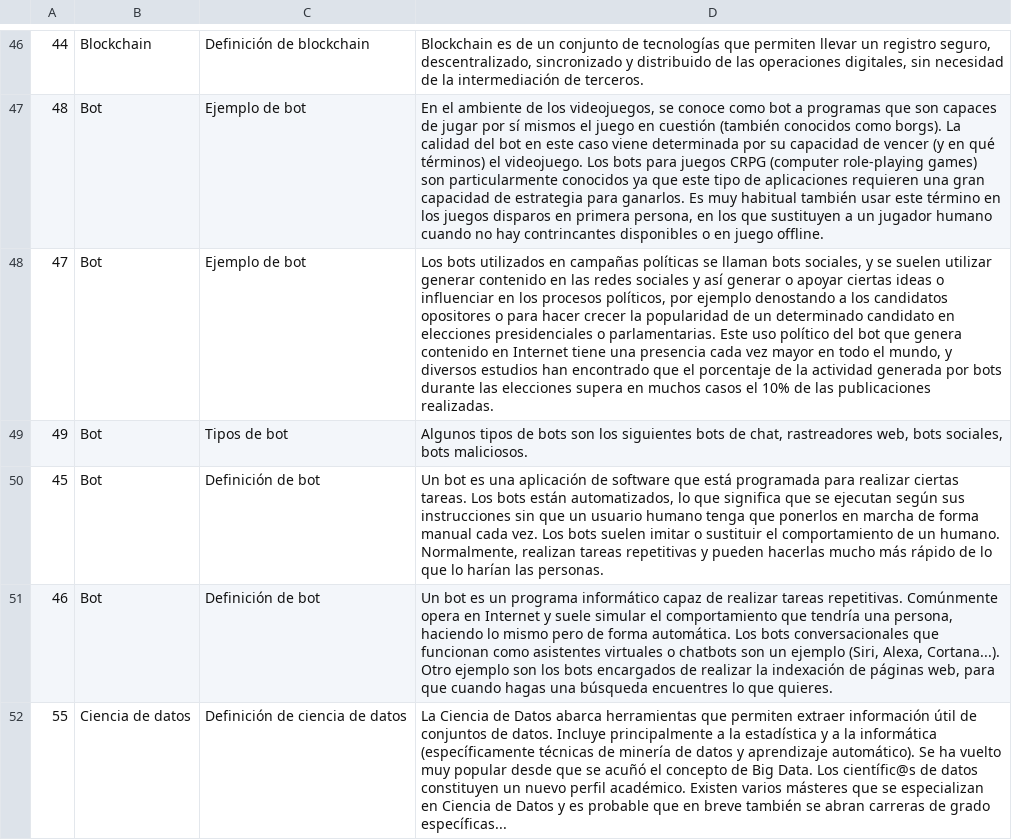
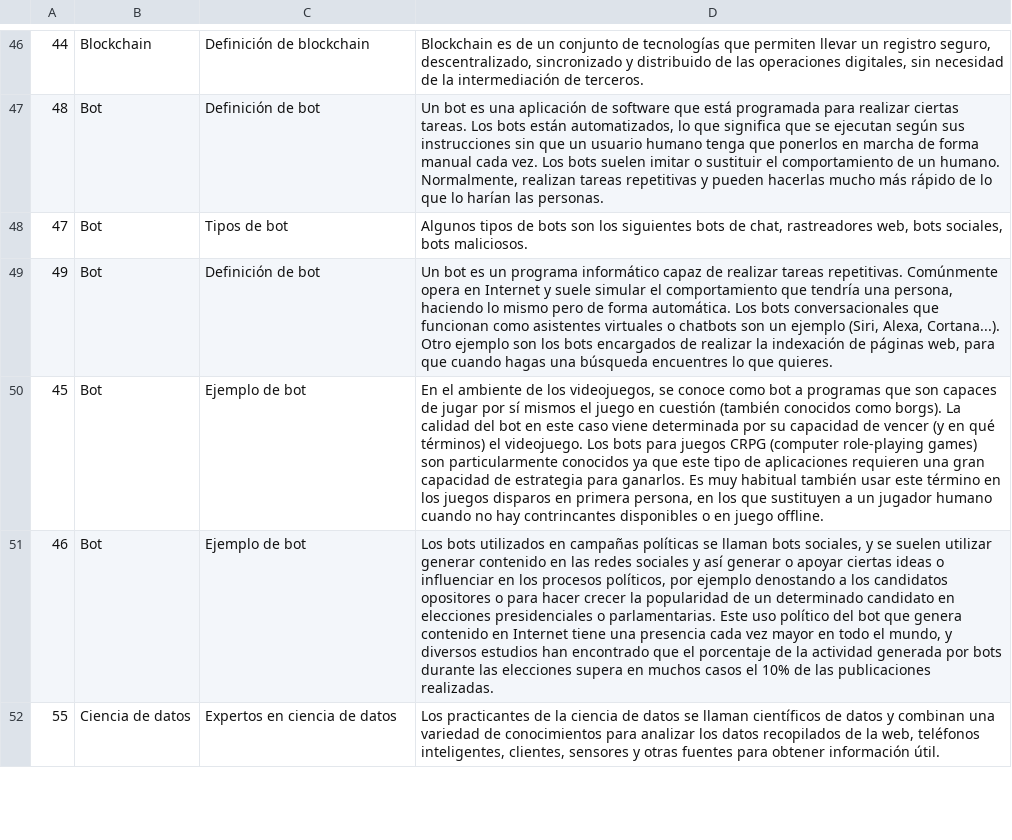
Before and after one commit to Mario-Carmona/SARA_Chatbot, a CSV file: server_gpu/datasets/v2/datasetV2.csv, drawn as a sheet; only a part is shown, gaps mark what is left out; the diff covers the shown part only; the diff names each change by its address in the sheet, - before the commit and + after, or states it on an @@ line.

```diff
--- a/server_gpu/datasets/v2/datasetV2.csv
+++ b/server_gpu/datasets/v2/datasetV2.csv
-C47: Ejemplo de bot
+C47: Definición de bot
-D47: En el ambiente de los videojuegos, se conoce como bot a programas que son capaces de jugar por sí mismos el juego en cuestión (también conocidos como borgs). La calidad del bot en este caso viene determinada por su capacidad de vencer (y en qué términos) el videojuego. Los bots para juegos CRPG (computer role-playing games) son particularmente conocidos ya que este tipo de aplicaciones requieren una gran capacidad de estrategia para ganarlos. Es muy habitual también usar este término en los juegos disparos en primera persona, en los que sustituyen a un jugador humano cuando no hay contrincantes disponibles o en juego offline.
+D47: Un bot es una aplicación de software que está programada para realizar ciertas tareas. Los bots están automatizados, lo que significa que se ejecutan según sus instrucciones sin que un usuario humano tenga que ponerlos en marcha de forma manual cada vez. Los bots suelen imitar o sustituir el comportamiento de un humano. Normalmente, realizan tareas repetitivas y pueden hacerlas mucho más rápido de lo que lo harían las personas.
-C48: Ejemplo de bot
+C48: Tipos de bot
-D48: Los bots utilizados en campañas políticas se llaman bots sociales, y se suelen utilizar generar contenido en las redes sociales y así generar o apoyar ciertas ideas o influenciar en los procesos políticos, por ejemplo denostando a los candidatos opositores o para hacer crecer la popularidad de un determinado candidato en elecciones presidenciales o parlamentarias. Este uso político del bot que genera contenido en Internet tiene una presencia cada vez mayor en todo el mundo, y diversos estudios han encontrado que el porcentaje de la actividad generada por bots durante las elecciones supera en muchos casos el 10% de las publicaciones realizadas.
+D48: Algunos tipos de bots son los siguientes bots de chat, rastreadores web, bots sociales, bots maliciosos.
-C49: Tipos de bot
+C49: Definición de bot
-D49: Algunos tipos de bots son los siguientes bots de chat, rastreadores web, bots sociales, bots maliciosos.
+D49: Un bot es un programa informático capaz de realizar tareas repetitivas. Comúnmente opera en Internet y suele simular el comportamiento que tendría una persona, haciendo lo mismo pero de forma automática. Los bots conversacionales que funcionan como asistentes virtuales o chatbots son un ejemplo (Siri, Alexa, Cortana...). Otro ejemplo son los bots encargados de realizar la indexación de páginas web, para que cuando hagas una búsqueda encuentres lo que quieres.
-C50:C51: Definición de bot
+C50:C51: Ejemplo de bot
-D50: Un bot es una aplicación de software que está programada para realizar ciertas tareas. Los bots están automatizados, lo que significa que se ejecutan según sus instrucciones sin que un usuario humano tenga que ponerlos en marcha de forma manual cada vez. Los bots suelen imitar o sustituir el comportamiento de un humano. Normalmente, realizan tareas repetitivas y pueden hacerlas mucho más rápido de lo que lo harían las personas.
+D50: En el ambiente de los videojuegos, se conoce como bot a programas que son capaces de jugar por sí mismos el juego en cuestión (también conocidos como borgs). La calidad del bot en este caso viene determinada por su capacidad de vencer (y en qué términos) el videojuego. Los bots para juegos CRPG (computer role-playing games) son particularmente conocidos ya que este tipo de aplicaciones requieren una gran capacidad de estrategia para ganarlos. Es muy habitual también usar este término en los juegos disparos en primera persona, en los que sustituyen a un jugador humano cuando no hay contrincantes disponibles o en juego offline.
-D51: Un bot es un programa informático capaz de realizar tareas repetitivas. Comúnmente opera en Internet y suele simular el comportamiento que tendría una persona, haciendo lo mismo pero de forma automática. Los bots conversacionales que funcionan como asistentes virtuales o chatbots son un ejemplo (Siri, Alexa, Cortana...). Otro ejemplo son los bots encargados de realizar la indexación de páginas web, para que cuando hagas una búsqueda encuentres lo que quieres.
+D51: Los bots utilizados en campañas políticas se llaman bots sociales, y se suelen utilizar generar contenido en las redes sociales y así generar o apoyar ciertas ideas o influenciar en los procesos políticos, por ejemplo denostando a los candidatos opositores o para hacer crecer la popularidad de un determinado candidato en elecciones presidenciales o parlamentarias. Este uso político del bot que genera contenido en Internet tiene una presencia cada vez mayor en todo el mundo, y diversos estudios han encontrado que el porcentaje de la actividad generada por bots durante las elecciones supera en muchos casos el 10% de las publicaciones realizadas.
-C52: Definición de ciencia de datos
+C52: Expertos en ciencia de datos
-D52: La Ciencia de Datos abarca herramientas que permiten extraer información útil de conjuntos de datos. Incluye principalmente a la estadística y a la informática (específicamente técnicas de minería de datos y aprendizaje automático). Se ha vuelto muy popular desde que se acuñó el concepto de Big Data. Los científic@s de datos constituyen un nuevo perfil académico. Existen varios másteres que se especializan en Ciencia de Datos y es probable que en breve también se abran carreras de grado específicas...
+D52: Los practicantes de la ciencia de datos se llaman científicos de datos y combinan una variedad de conocimientos para analizar los datos recopilados de la web, teléfonos inteligentes, clientes, sensores y otras fuentes para obtener información útil.
```
Also changed, not shown: 99 edited cells elsewhere in this file, 1 other file.
